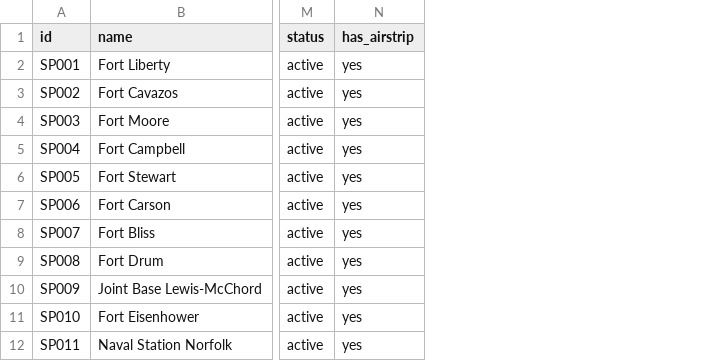
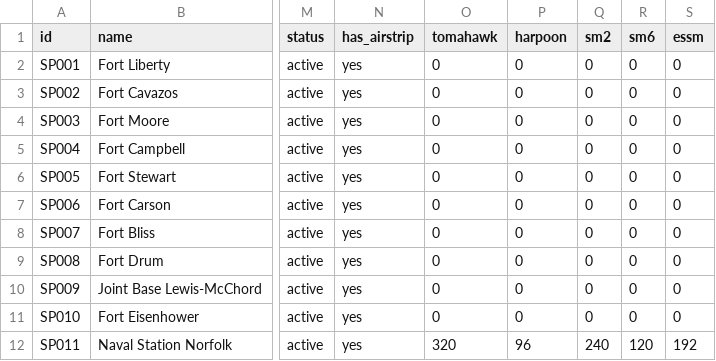
Before and after one commit to gadaugherty/convoy-route-optimizer, a CSV file: data/supply_points.csv, drawn as a sheet; only a part is shown, gaps mark what is left out; the diff names each change by its address in the sheet, - before the commit and + after, or states it on an @@ line.

```diff
--- a/data/supply_points.csv
+++ b/data/supply_points.csv
+column O (tomahawk), rows 2-12: 0 | 0 | 0 | 0 | 0 | 0 | 0 | 0 | 0 | 0 | 320
+column P (harpoon), rows 2-12: 0 | 0 | 0 | 0 | 0 | 0 | 0 | 0 | 0 | 0 | 96
+column Q (sm2), rows 2-12: 0 | 0 | 0 | 0 | 0 | 0 | 0 | 0 | 0 | 0 | 240
+column R (sm6), rows 2-12: 0 | 0 | 0 | 0 | 0 | 0 | 0 | 0 | 0 | 0 | 120
+column S (essm), rows 2-12: 0 | 0 | 0 | 0 | 0 | 0 | 0 | 0 | 0 | 0 | 192
```
Also changed, not shown: data/vehicles.csv.
